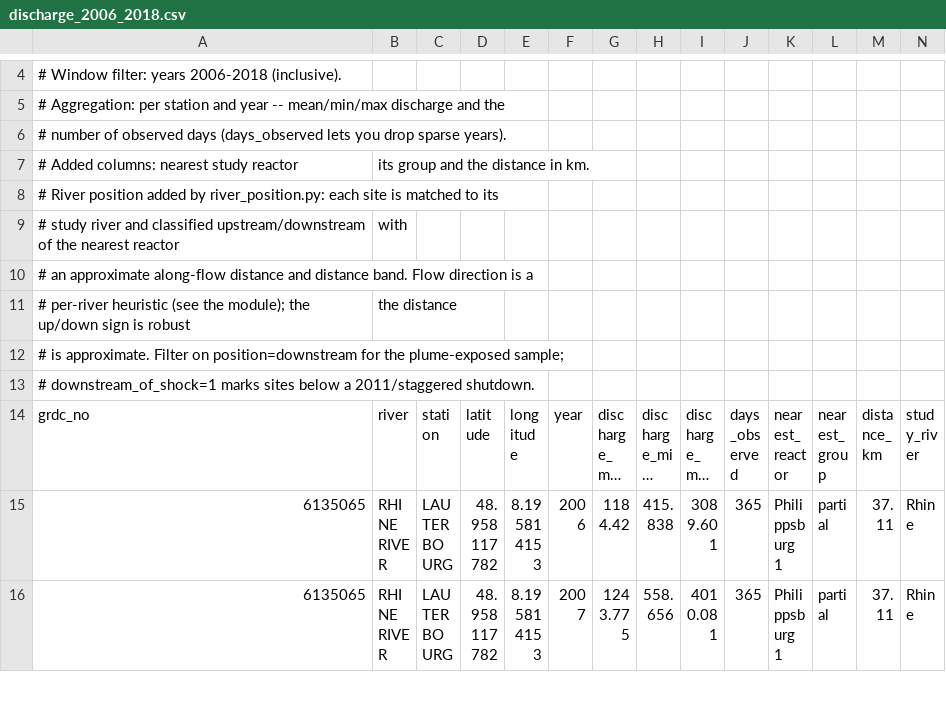
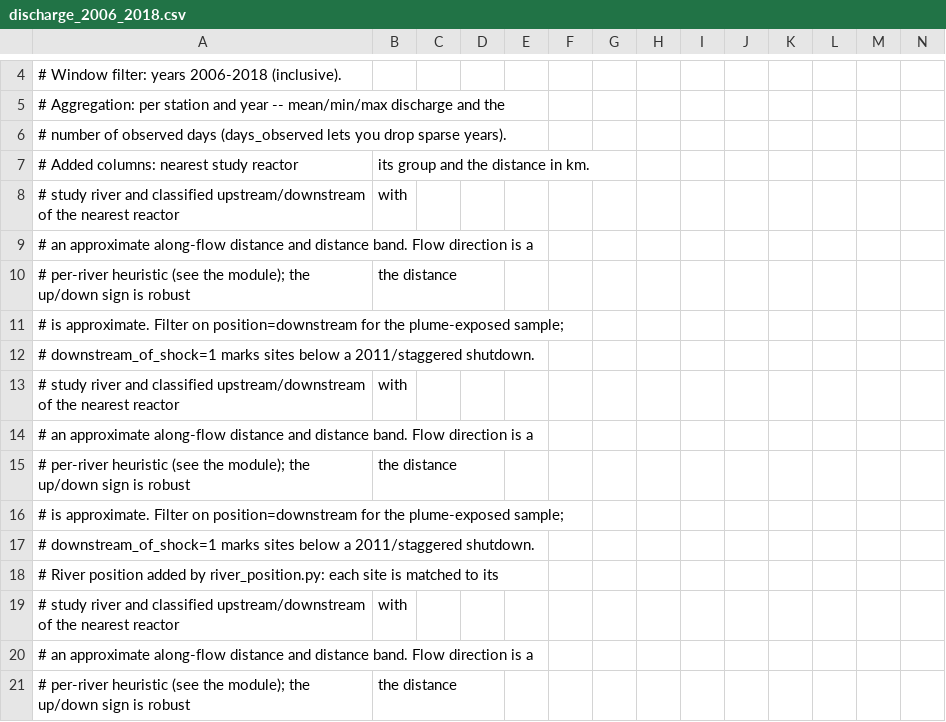
Before and after one commit to j-manczak/seminar-aeer, a CSV file: data/processed/analysis/discharge_2006_2018.csv, drawn as a sheet; only a part is shown, gaps mark what is left out; the shorter side is filled out with more unchanged rows; long unchanged cells end in …; rows hold the shown columns only; the diff names each change by its address in the sheet, - before the commit and + after, or states it on an @@ line.

Commit message:
Update generated DiD outputs and processed analysis artifacts

```diff
--- a/data/processed/analysis/discharge_2006_2018.csv
+++ b/data/processed/analysis/discharge_2006_2018.csv
+row 8: # study river and classified upstream/downstream of the nearest reactor | with
+row 9: # an approximate along-flow distance and distance band. Flow direction is a
+row 10: # per-river heuristic (see the module); the up/down sign is robust | the distance
+row 11: # is approximate. Filter on position=downstream for the plume-exposed sample;
+row 12: # downstream_of_shock=1 marks sites below a 2011/staggered shutdown.
+row 13: # study river and classified upstream/downstream of the nearest reactor | with
+row 14: # an approximate along-flow distance and distance band. Flow direction is a
+row 15: # per-river heuristic (see the module); the up/down sign is robust | the distance
+row 16: # is approximate. Filter on position=downstream for the plume-exposed sample;
+row 17: # downstream_of_shock=1 marks sites below a 2011/staggered shutdown.
```
Also changed, not shown: 4 other files.
